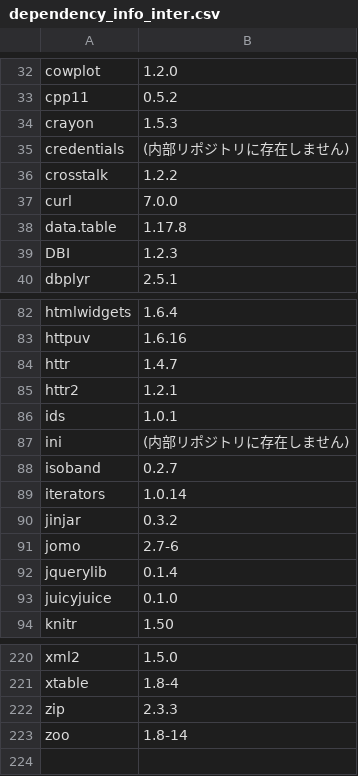
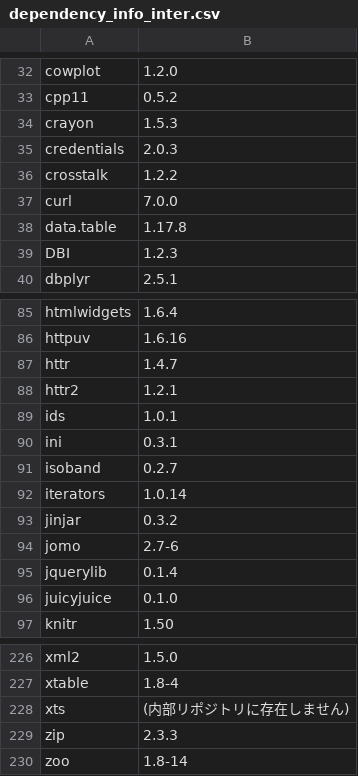
Before and after one commit to JWTestJW/AEGIS-DEV-S-RO0000001-STD2001-ReportingEvent526, a CSV file: CheckPackages/dependency_info_inter.csv, drawn as a sheet; only a part is shown, gaps mark what is left out; the diff covers the shown part only.

```diff
--- a/CheckPackages/dependency_info_inter.csv
+++ b/CheckPackages/dependency_info_inter.csv
@@ -34,3 +34,3 @@
 "crayon","1.5.3"
-"credentials","(内部リポジトリに存在しません)"
+"credentials","2.0.3"
 "crosstalk","1.2.2"
@@ -86,3 +89,3 @@
 "ids","1.0.1"
-"ini","(内部リポジトリに存在しません)"
+"ini","0.3.1"
 "isoband","0.2.7"
@@ -221,2 +227,3 @@
 "xtable","1.8-4"
+"xts","(内部リポジトリに存在しません)"
 "zip","2.3.3"
```
Also changed, not shown: 6 added rows and 5 edited cells elsewhere in this file, CheckPackages/package_check_result_inter.csv.
